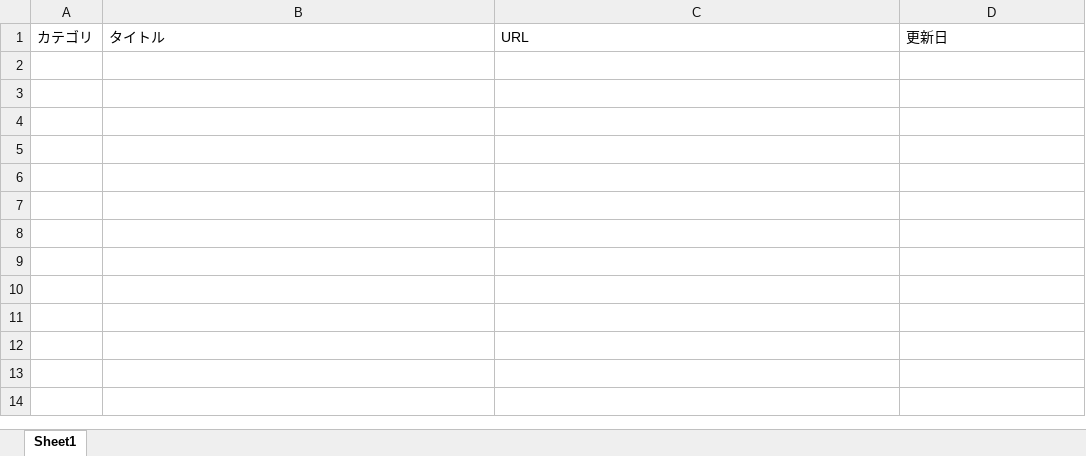
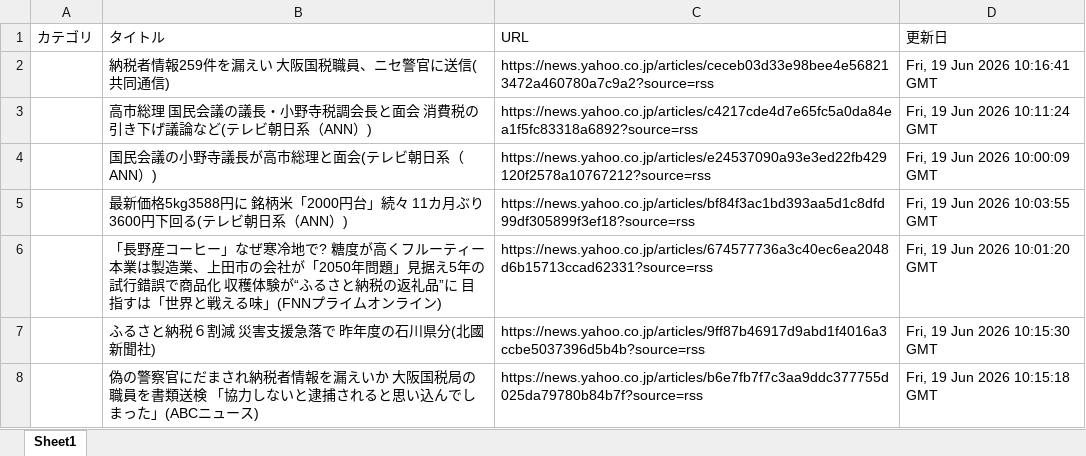
Before and after one commit to kouzen1114/news-bot, an Excel workbook: newsDB.xlsx, sheet Sheet1, drawn as a sheet; values as stored, in another font and other column widths than the file's, no borders; the diff names each change by its address in the sheet, - before the commit and + after, or states it on an @@ line.

```diff
--- a/newsDB.xlsx (sheet Sheet1)
+++ b/newsDB.xlsx (sheet Sheet1)
+row 2:  | 納税者情報259件を漏えい 大阪国税職員、ニセ警官に送信(共同通信) | https://news.yahoo.co.jp/articles/ceceb03d33e98bee4e568213472a460780a7c9a2?source=rss | Fri, 19 Jun 2026 10:16:41 GMT
+row 3:  | 高市総理 国民会議の議長・小野寺税調会長と面会 消費税の引き下げ議論など(テレビ朝日系（ANN）) | https://news.yahoo.co.jp/articles/c4217cde4d7e65fc5a0da84ea1f5fc83318a6892?source=rss | Fri, 19 Jun 2026 10:11:24 GMT
+row 4:  | 国民会議の小野寺議長が高市総理と面会(テレビ朝日系（ANN）) | https://news.yahoo.co.jp/articles/e24537090a93e3ed22fb429120f2578a10767212?source=rss | Fri, 19 Jun 2026 10:00:09 GMT
+row 5:  | 最新価格5kg3588円に 銘柄米「2000円台」続々 11カ月ぶり 3600円下回る(テレビ朝日系（ANN）) | https://news.yahoo.co.jp/articles/bf84f3ac1bd393aa5d1c8dfd99df305899f3ef18?source=rss | Fri, 19 Jun 2026 10:03:55 GMT
+row 6:  | 「長野産コーヒー」なぜ寒冷地で? 糖度が高くフルーティー 本業は製造業、上田市の会社が「2050年問題」見据え5年の試行錯誤で商品化 収穫体験が“ふるさと納税の返礼品”に 目指すは「世界と戦える味」(FNNプライムオンライン) | https://news.yahoo.co.jp/articles/674577736a3c40ec6ea2048d6b15713ccad62331?source=rss | Fri, 19 Jun 2026 10:01:20 GMT
+row 7:  | ふるさと納税６割減 災害支援急落で 昨年度の石川県分(北國新聞社) | https://news.yahoo.co.jp/articles/9ff87b46917d9abd1f4016a3ccbe5037396d5b4b?source=rss | Fri, 19 Jun 2026 10:15:30 GMT
+row 8:  | 偽の警察官にだまされ納税者情報を漏えいか 大阪国税局の職員を書類送検 「協力しないと逮捕されると思い込んでしまった」(ABCニュース) | https://news.yahoo.co.jp/articles/b6e7fb7f7c3aa9ddc377755d025da79780b84b7f?source=rss | Fri, 19 Jun 2026 10:15:18 GMT
```
